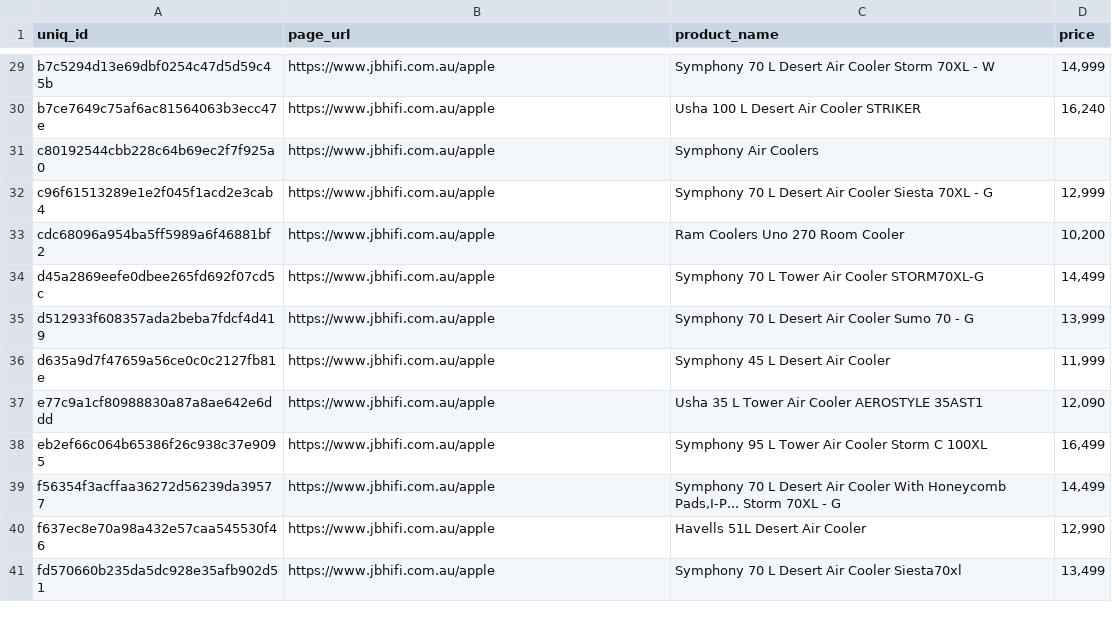
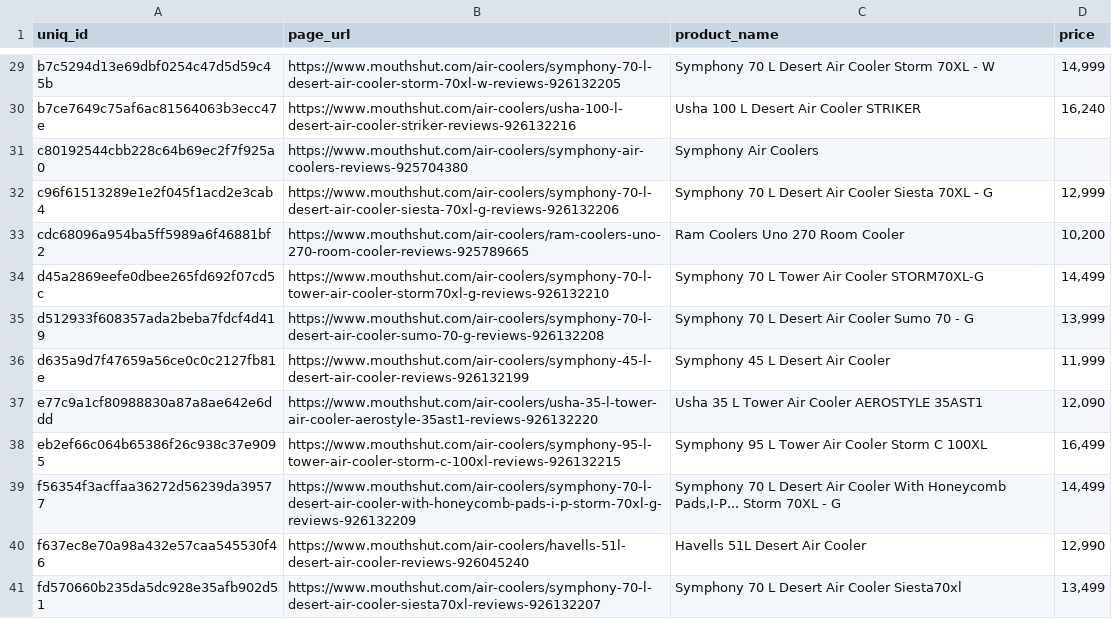
Before and after one commit to shanjai1511/web-scrapping-pipeline, a CSV file: scrape_output/extractor_output/apple_aus/jbhifi_nz_com_apple_aus.csv, drawn as a sheet; only a part is shown, gaps mark what is left out; the diff covers the shown part only; the diff names each change by its address in the sheet, - before the commit and + after, or states it on an @@ line.

Commit message:
Jbhifi changes

```diff
--- a/scrape_output/extractor_output/apple_aus/jbhifi_nz_com_apple_aus.csv
+++ b/scrape_output/extractor_output/apple_aus/jbhifi_nz_com_apple_aus.csv
-B29 (page_url): https://www.jbhifi.com.au/apple
+B29 (page_url): https://www.mouthshut.com/air-coolers/symphony-70-l-desert-air-cooler-storm-70xl-w-reviews-926132205
-B30 (page_url): https://www.jbhifi.com.au/apple
+B30 (page_url): https://www.mouthshut.com/air-coolers/usha-100-l-desert-air-cooler-striker-reviews-926132216
-B31 (page_url): https://www.jbhifi.com.au/apple
+B31 (page_url): https://www.mouthshut.com/air-coolers/symphony-air-coolers-reviews-925704380
-B32 (page_url): https://www.jbhifi.com.au/apple
+B32 (page_url): https://www.mouthshut.com/air-coolers/symphony-70-l-desert-air-cooler-siesta-70xl-g-reviews-926132206
-B33 (page_url): https://www.jbhifi.com.au/apple
+B33 (page_url): https://www.mouthshut.com/air-coolers/ram-coolers-uno-270-room-cooler-reviews-925789665
-B34 (page_url): https://www.jbhifi.com.au/apple
+B34 (page_url): https://www.mouthshut.com/air-coolers/symphony-70-l-tower-air-cooler-storm70xl-g-reviews-926132210
-B35 (page_url): https://www.jbhifi.com.au/apple
+B35 (page_url): https://www.mouthshut.com/air-coolers/symphony-70-l-desert-air-cooler-sumo-70-g-reviews-926132208
-B36 (page_url): https://www.jbhifi.com.au/apple
+B36 (page_url): https://www.mouthshut.com/air-coolers/symphony-45-l-desert-air-cooler-reviews-926132199
-B37 (page_url): https://www.jbhifi.com.au/apple
+B37 (page_url): https://www.mouthshut.com/air-coolers/usha-35-l-tower-air-cooler-aerostyle-35ast1-reviews-926132220
-B38 (page_url): https://www.jbhifi.com.au/apple
+B38 (page_url): https://www.mouthshut.com/air-coolers/symphony-95-l-tower-air-cooler-storm-c-100xl-reviews-926132215
-B39 (page_url): https://www.jbhifi.com.au/apple
+B39 (page_url): https://www.mouthshut.com/air-coolers/symphony-70-l-desert-air-cooler-with-honeycomb-pads-i-p-storm-70xl-g-reviews-926132209
-B40 (page_url): https://www.jbhifi.com.au/apple
+B40 (page_url): https://www.mouthshut.com/air-coolers/havells-51l-desert-air-cooler-reviews-926045240
-B41 (page_url): https://www.jbhifi.com.au/apple
+B41 (page_url): https://www.mouthshut.com/air-coolers/symphony-70-l-desert-air-cooler-siesta70xl-reviews-926132207
```
Also changed, not shown: 27 edited cells elsewhere in this file, 1 other file.
